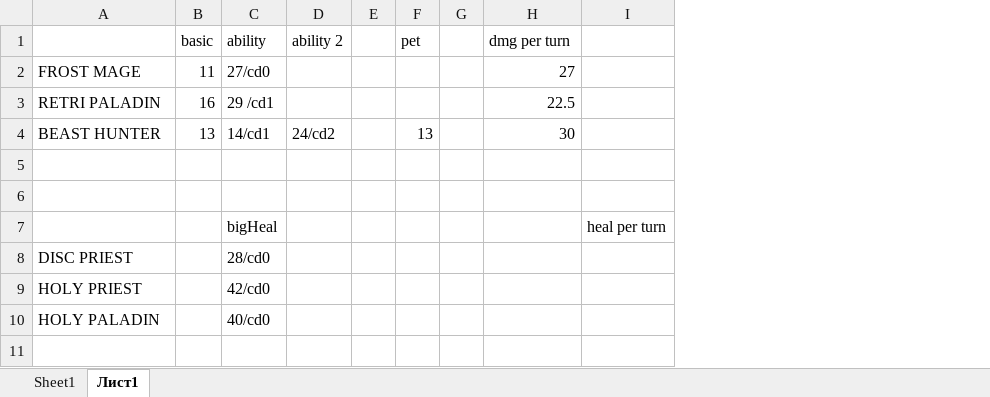
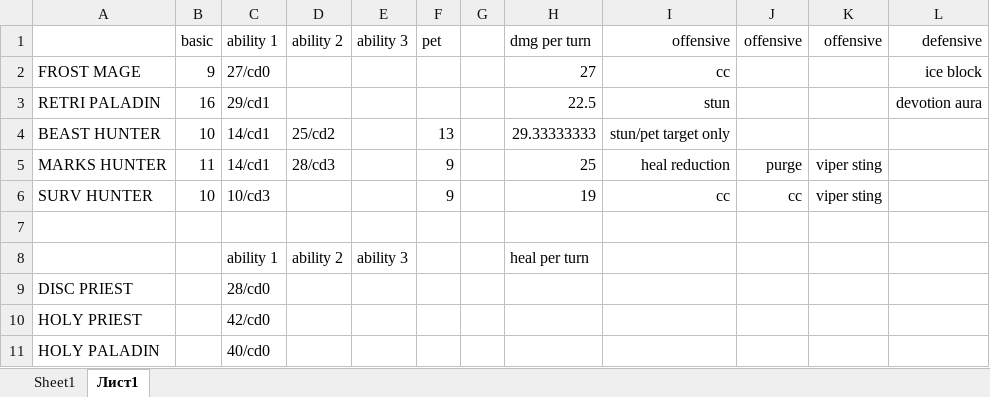
Before and after one commit to Dimitar-Stoimenov/arena-game, an Excel workbook: chars.xlsx, sheet Лист1, drawn as a sheet; values as stored, in another font and other column widths than the file's, no borders; removed rows and columns are numbered as before the commit, all else as after; the diff names each change by its address in the sheet, - before the commit and + after, or states it on an @@ line.

```diff
--- a/chars.xlsx (sheet Лист1)
+++ b/chars.xlsx (sheet Лист1)
-column E, empty
+column E, row 1: ability 3; row 8: ability 3
-column I, empty
+column I, rows 1-4: offensive | cc | stun | stun/pet target only
+column J, row 1: offensive
+column K, row 1: offensive
+column L, rows 1-3: defensive | ice block | devotion aura
-C1: ability
+C1: ability 1
-B2: 11
+B2: 9
-C3: 29 /cd1
+C3: 29/cd1
-B4: 13
+B4: 10
-D4: 24/cd2
+D4: 25/cd2
-H4: 30
+H4: 29.33333333
+row 5: MARKS HUNTER | 11 | 14/cd1 | 28/cd3 |  | 9 |  | 25 | heal reduction | purge | viper sting
+row 6: SURV HUNTER | 10 | 10/cd3 |  |  | 9 |  | 19 | cc | cc | viper sting
-row 8: (empty)
+row 8:  |  | ability 1 | ability 2 | ability 3 |  |  | heal per turn
-row 7:  |  | bigHeal |  |  |  |  |  | heal per turn
```
Also changed, not shown: sheet Sheet1, 5 other files.
